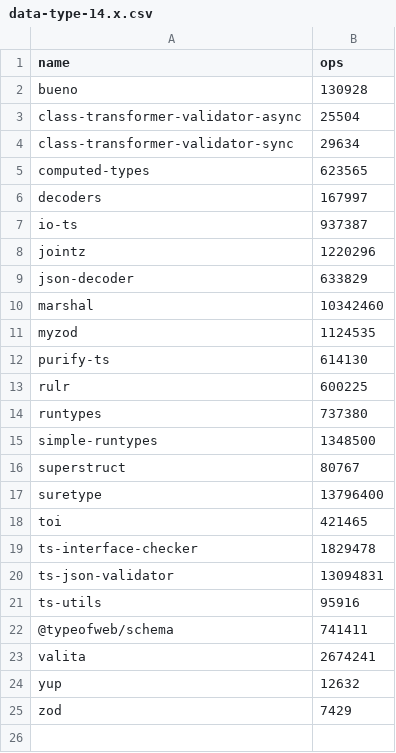
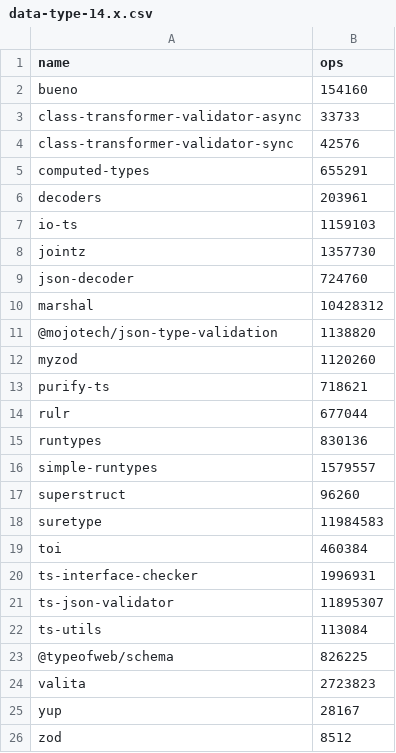
Before and after one commit to moltar/typescript-runtime-type-benchmarks, a CSV file: results/data-type-14.x.csv, drawn as a sheet.

```diff
--- a/results/data-type-14.x.csv
+++ b/results/data-type-14.x.csv
@@ -1,25 +1,26 @@
 name,ops
-bueno,130928
-class-transformer-validator-async,25504
-class-transformer-validator-sync,29634
-computed-types,623565
-decoders,167997
-io-ts,937387
-jointz,1220296
-json-decoder,633829
-marshal,10342460
-myzod,1124535
-purify-ts,614130
-rulr,600225
-runtypes,737380
-simple-runtypes,1348500
-superstruct,80767
-suretype,13796400
-toi,421465
-ts-interface-checker,1829478
-ts-json-validator,13094831
-ts-utils,95916
-@typeofweb/schema,741411
-valita,2674241
-yup,12632
-zod,7429
+bueno,154160
+class-transformer-validator-async,33733
+class-transformer-validator-sync,42576
+computed-types,655291
+decoders,203961
+io-ts,1159103
+jointz,1357730
+json-decoder,724760
+marshal,10428312
+@mojotech/json-type-validation,1138820
+myzod,1120260
+purify-ts,718621
+rulr,677044
+runtypes,830136
+simple-runtypes,1579557
+superstruct,96260
+suretype,11984583
+toi,460384
+ts-interface-checker,1996931
+ts-json-validator,11895307
+ts-utils,113084
+@typeofweb/schema,826225
+valita,2723823
+yup,28167
+zod,8512
```
Also changed, not shown: results/data-type-sans-outliers-14.x.csv, 4 other files.
